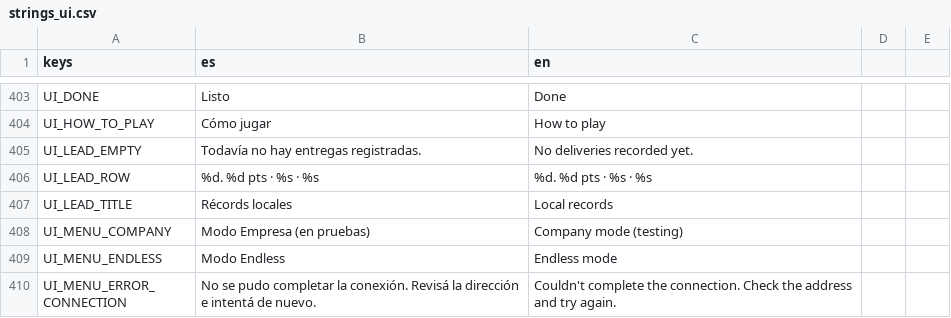
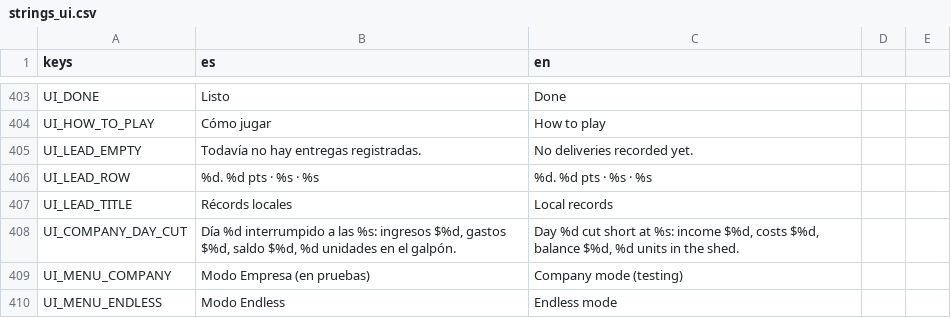
Before and after one commit to Delestal94/Prometeus, a CSV file: do-not-drop/translations/strings_ui.csv, drawn as a sheet; only a part is shown, gaps mark what is left out; the shorter side is filled out with more unchanged rows; the diff names each change by its address in the sheet, - before the commit and + after, or states it on an @@ line.

```diff
--- a/do-not-drop/translations/strings_ui.csv
+++ b/do-not-drop/translations/strings_ui.csv
+row 408: UI_COMPANY_DAY_CUT | Día %d interrumpido a las %s: ingresos $%d, gastos $%d, saldo $%d, %d unidades en el galpón. | Day %d cut short at %s: income $%d, costs $%d, balance $%d, %d units in the shed.
```
Also changed, not shown: 7 other files.
